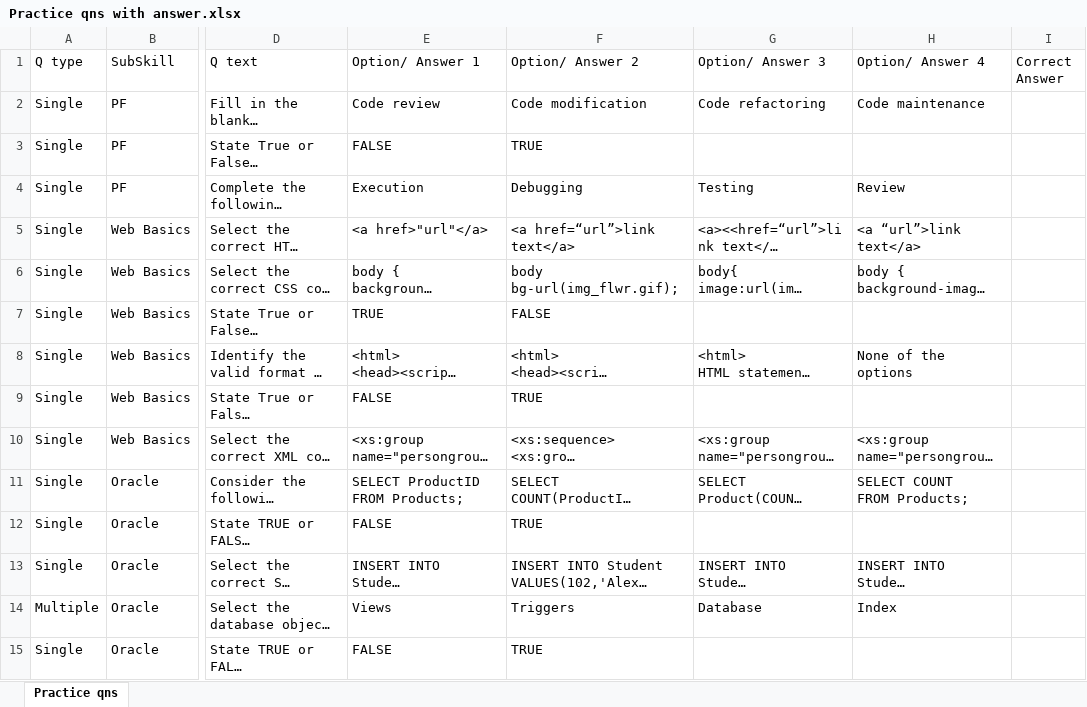
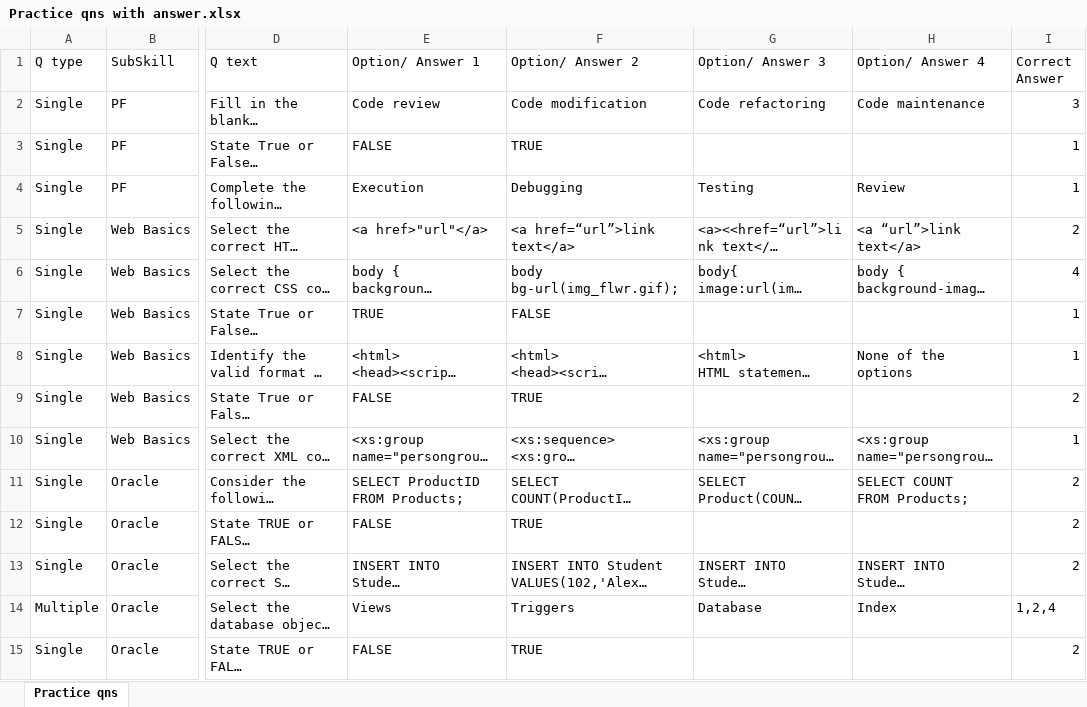
Before and after one commit to SiriChandana29/L1, an Excel workbook: Practice qns with answer.xlsx, sheet Practice qns, drawn as a sheet; only a part is shown, gaps mark what is left out; long unchanged cells end in …; values as stored, in another font and other column widths than the file's, no cell formats; charts and pictures not drawn; the diff covers the shown part only; the diff names each change by its address in the sheet, - before the commit and + after, or states it on an @@ line.

```diff
--- a/Practice qns with answer.xlsx (sheet Practice qns)
+++ b/Practice qns with answer.xlsx (sheet Practice qns)
-I2 (Correct Answer): (empty)
+I2 (Correct Answer): 3
-I3:I4 (Correct Answer): (empty)
+I3:I4 (Correct Answer): 1
-I5 (Correct Answer): (empty)
+I5 (Correct Answer): 2
-I6 (Correct Answer): (empty)
+I6 (Correct Answer): 4
-I7:I8 (Correct Answer): (empty)
+I7:I8 (Correct Answer): 1
-I9 (Correct Answer): (empty)
+I9 (Correct Answer): 2
-I10 (Correct Answer): (empty)
+I10 (Correct Answer): 1
-I11:I13 (Correct Answer): (empty)
+I11:I13 (Correct Answer): 2
-I14 (Correct Answer): (empty)
+I14 (Correct Answer): 1,2,4
-I15 (Correct Answer): (empty)
+I15 (Correct Answer): 2
```
Also changed, not shown: 140 edited cells elsewhere in this sheet, cell formats, 10 other files.
